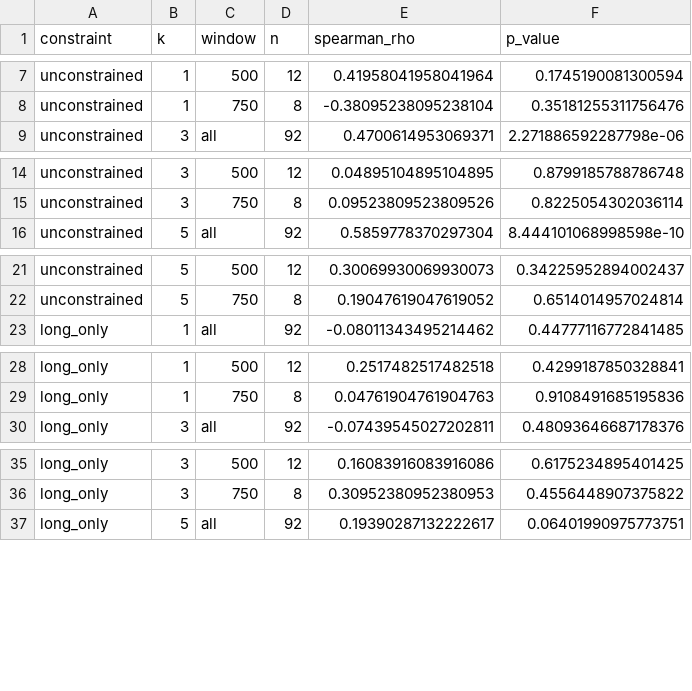
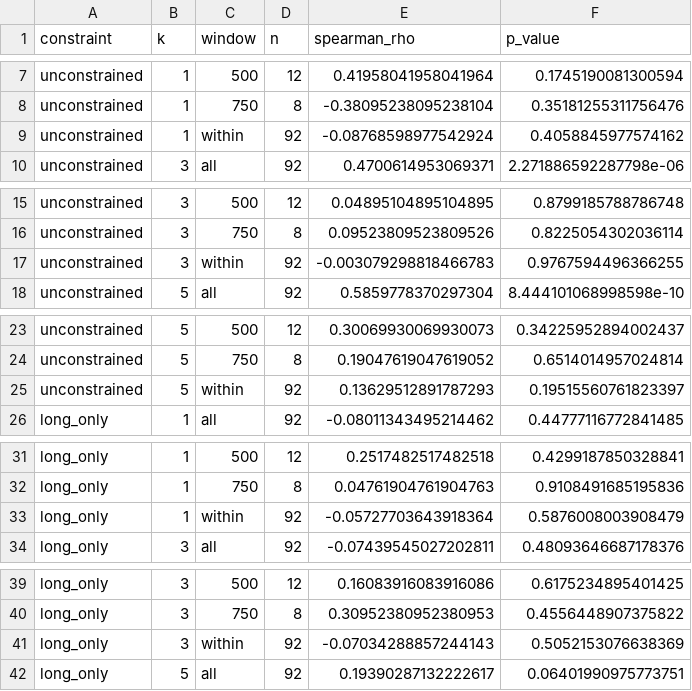
Before and after one commit to TanayK-node/ALA_portfolio, a CSV file: results/exposure_vs_gap.csv, drawn as a sheet; only a part is shown, gaps mark what is left out; the diff covers the shown part only.

```diff
--- a/results/exposure_vs_gap.csv
+++ b/results/exposure_vs_gap.csv
@@ -8,2 +8,3 @@ unconstrained,1,500,12,0.41958041958041964,0.1745190081300594
 unconstrained,1,750,8,-0.38095238095238104,0.35181255311756476
+unconstrained,1,within,92,-0.08768598977542924,0.4058845977574162
 unconstrained,3,all,92,0.4700614953069371,2.271886592287798e-06
@@ -15,2 +16,3 @@ unconstrained,3,500,12,0.04895104895104895,0.8799185788786748
 unconstrained,3,750,8,0.09523809523809526,0.8225054302036114
+unconstrained,3,within,92,-0.003079298818466783,0.9767594496366255
 unconstrained,5,all,92,0.5859778370297304,8.444101068998598e-10
@@ -22,2 +24,3 @@ unconstrained,5,500,12,0.30069930069930073,0.34225952894002437
 unconstrained,5,750,8,0.19047619047619052,0.6514014957024814
+unconstrained,5,within,92,0.13629512891787293,0.19515560761823397
 long_only,1,all,92,-0.08011343495214462,0.44777116772841485
@@ -29,2 +32,3 @@ long_only,1,500,12,0.2517482517482518,0.4299187850328841
 long_only,1,750,8,0.04761904761904763,0.9108491685195836
+long_only,1,within,92,-0.05727703643918364,0.5876008003908479
 long_only,3,all,92,-0.07439545027202811,0.48093646687178376
@@ -36,2 +40,3 @@ long_only,3,500,12,0.16083916083916086,0.6175234895401425
 long_only,3,750,8,0.30952380952380953,0.4556448907375822
+long_only,3,within,92,-0.07034288857244143,0.5052153076638369
 long_only,5,all,92,0.19390287132222617,0.06401990975773751
```
Also changed, not shown: 1 added row elsewhere in this file, 2 other files.
